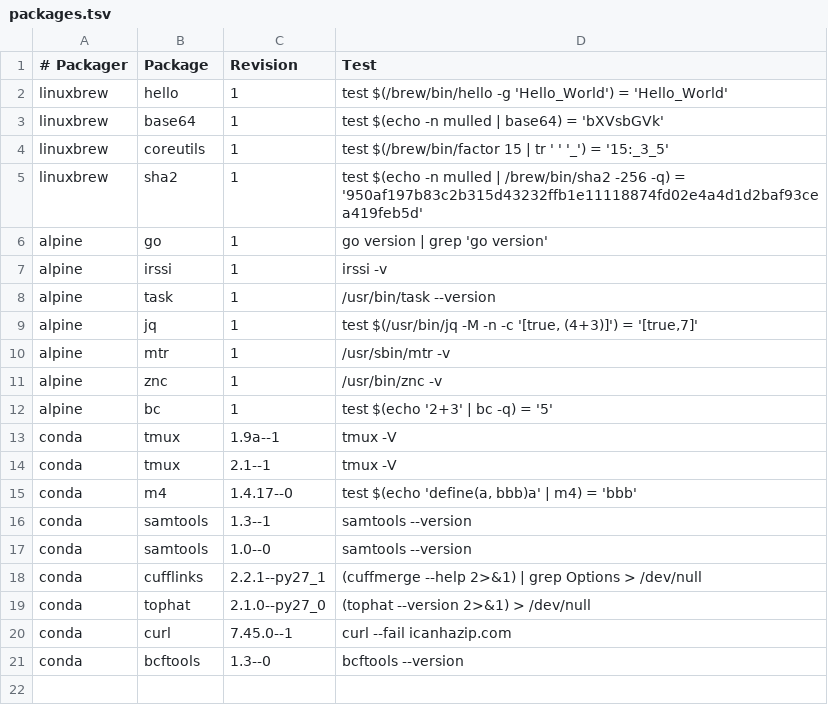
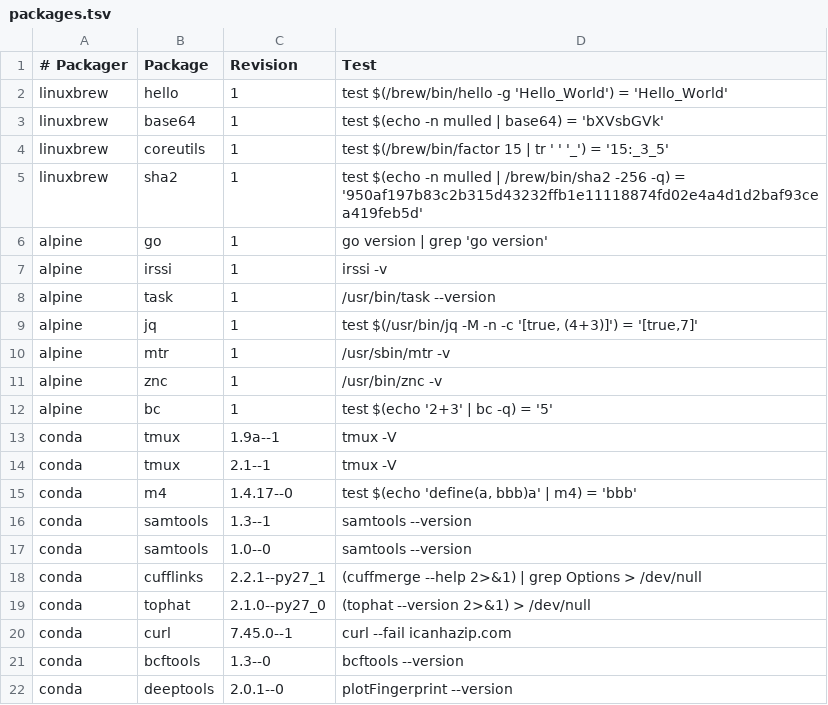
Before and after one commit to BioContainers/mulled, a TSV file: packages.tsv, drawn as a sheet; the diff names each change by its address in the sheet, - before the commit and + after, or states it on an @@ line.

Commit message:
Add deeptools package

```diff
--- a/packages.tsv
+++ b/packages.tsv
+row 22: conda | deeptools | 2.0.1--0 | plotFingerprint --version
```
